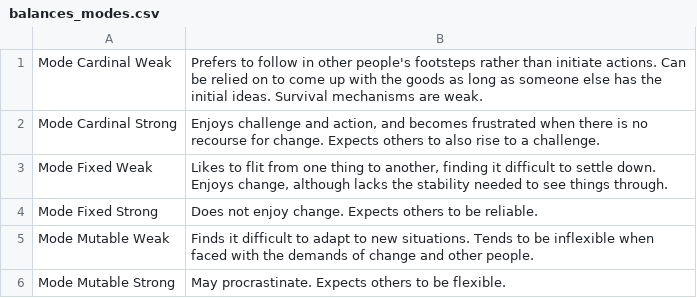
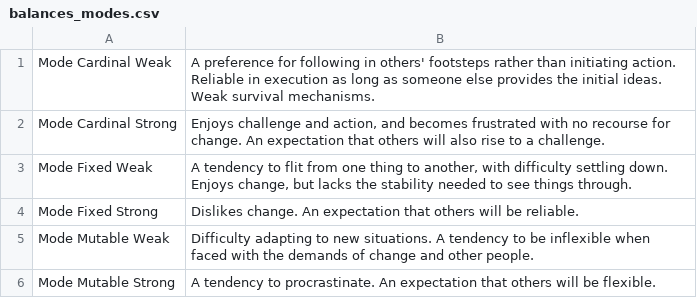
Before and after one commit to peterjmarko/llm-narrative-framework, a CSV file: data/foundational_assets/neutralized_delineations/balances_modes.csv, drawn as a sheet.

```diff
--- a/data/foundational_assets/neutralized_delineations/balances_modes.csv
+++ b/data/foundational_assets/neutralized_delineations/balances_modes.csv
@@ -1,6 +1,6 @@
-"Mode Cardinal Weak","Prefers to follow in other people's footsteps rather than initiate actions. Can be relied on to come up with the goods as long as someone else has the initial ideas. Survival mechanisms are weak."
-"Mode Cardinal Strong","Enjoys challenge and action, and becomes frustrated when there is no recourse for change. Expects others to also rise to a challenge."
-"Mode Fixed Weak","Likes to flit from one thing to another, finding it difficult to settle down. Enjoys change, although lacks the stability needed to see things through."
-"Mode Fixed Strong","Does not enjoy change. Expects others to be reliable."
-"Mode Mutable Weak","Finds it difficult to adapt to new situations. Tends to be inflexible when faced with the demands of change and other people."
-"Mode Mutable Strong","May procrastinate. Expects others to be flexible."
+"Mode Cardinal Weak","A preference for following in others' footsteps rather than initiating action. Reliable in execution as long as someone else provides the initial ideas. Weak survival mechanisms."
+"Mode Cardinal Strong","Enjoys challenge and action, and becomes frustrated with no recourse for change. An expectation that others will also rise to a challenge."
+"Mode Fixed Weak","A tendency to flit from one thing to another, with difficulty settling down. Enjoys change, but lacks the stability needed to see things through."
+"Mode Fixed Strong","Dislikes change. An expectation that others will be reliable."
+"Mode Mutable Weak","Difficulty adapting to new situations. A tendency to be inflexible when faced with the demands of change and other people."
+"Mode Mutable Strong","A tendency to procrastinate. An expectation that others will be flexible."
```
Also changed, not shown: data/foundational_assets/neutralized_delineations/balances_elements.csv, data/foundational_assets/neutralized_delineations/balances_hemispheres.csv, 17 other files.
